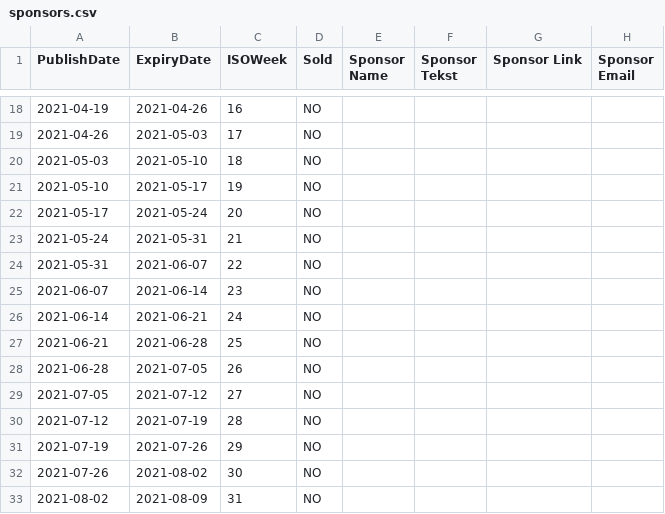
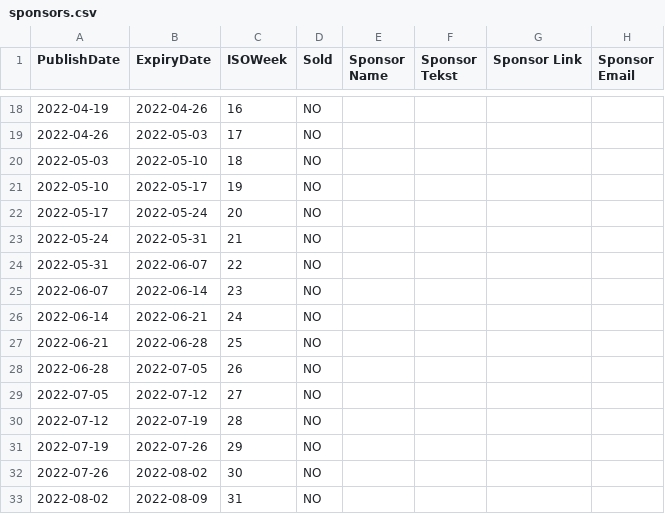
Before and after one commit to byrge/hugo_byrgeleeuwangh, a CSV file: data/sponsors/sponsors.csv, drawn as a sheet; only a part is shown, gaps mark what is left out; the diff covers the shown part only.

```diff
--- a/data/sponsors/sponsors.csv
+++ b/data/sponsors/sponsors.csv
@@ -18,16 +18,16 @@
-2021-04-19;2021-04-26;16;NO;;;;
-2021-04-26;2021-05-03;17;NO;;;;
-2021-05-03;2021-05-10;18;NO;;;;
-2021-05-10;2021-05-17;19;NO;;;;
-2021-05-17;2021-05-24;20;NO;;;;
-2021-05-24;2021-05-31;21;NO;;;;
-2021-05-31;2021-06-07;22;NO;;;;
-2021-06-07;2021-06-14;23;NO;;;;
-2021-06-14;2021-06-21;24;NO;;;;
-2021-06-21;2021-06-28;25;NO;;;;
-2021-06-28;2021-07-05;26;NO;;;;
-2021-07-05;2021-07-12;27;NO;;;;
-2021-07-12;2021-07-19;28;NO;;;;
-2021-07-19;2021-07-26;29;NO;;;;
-2021-07-26;2021-08-02;30;NO;;;;
-2021-08-02;2021-08-09;31;NO;;;;
+2022-04-19;2022-04-26;16;NO;;;;
+2022-04-26;2022-05-03;17;NO;;;;
+2022-05-03;2022-05-10;18;NO;;;;
+2022-05-10;2022-05-17;19;NO;;;;
+2022-05-17;2022-05-24;20;NO;;;;
+2022-05-24;2022-05-31;21;NO;;;;
+2022-05-31;2022-06-07;22;NO;;;;
+2022-06-07;2022-06-14;23;NO;;;;
+2022-06-14;2022-06-21;24;NO;;;;
+2022-06-21;2022-06-28;25;NO;;;;
+2022-06-28;2022-07-05;26;NO;;;;
+2022-07-05;2022-07-12;27;NO;;;;
+2022-07-12;2022-07-19;28;NO;;;;
+2022-07-19;2022-07-26;29;NO;;;;
+2022-07-26;2022-08-02;30;NO;;;;
+2022-08-02;2022-08-09;31;NO;;;;
```
Also changed, not shown: 72 edited cells elsewhere in this file, 2 other files.
